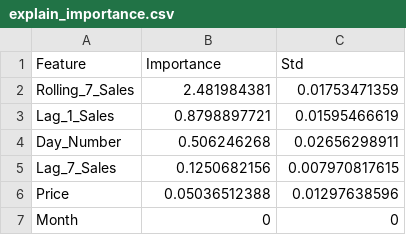
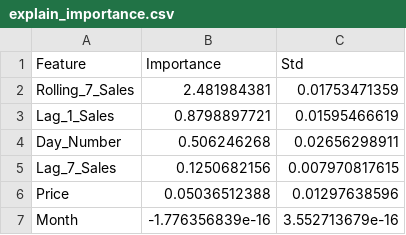
Before and after one commit to Galvin70124O/FORAGE, a CSV file: data/public/m5/explain_importance.csv, drawn as a sheet.

```diff
--- a/data/public/m5/explain_importance.csv
+++ b/data/public/m5/explain_importance.csv
@@ -6,2 +6,2 @@ Lag_7_Sales,0.1250682156,0.007970817615
 Price,0.05036512388,0.01297638596
-Month,0,0
+Month,-1.776356839e-16,3.552713679e-16
```
Also changed, not shown: 3 other files.
